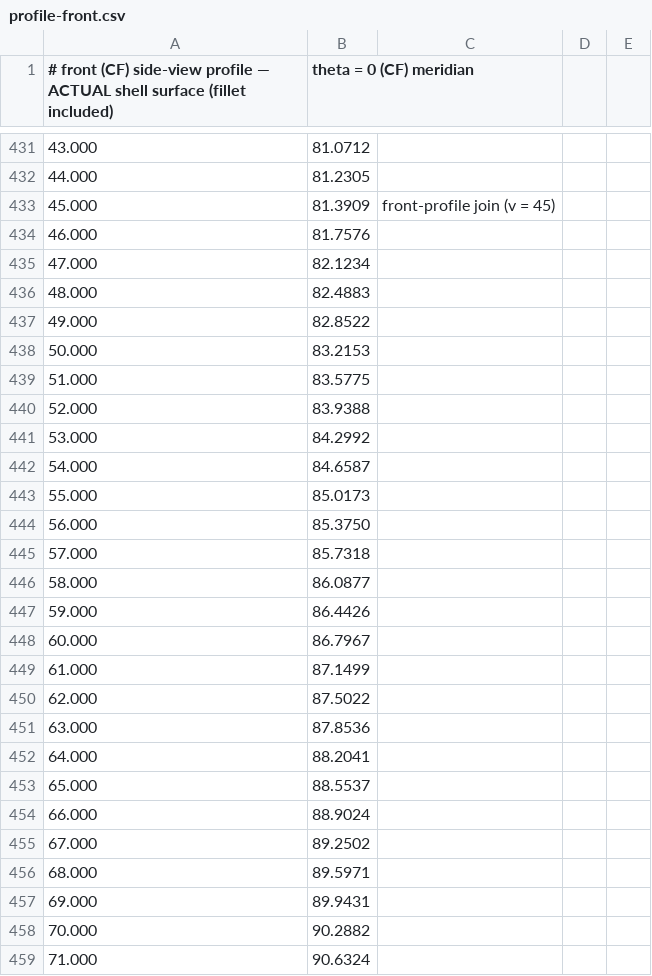
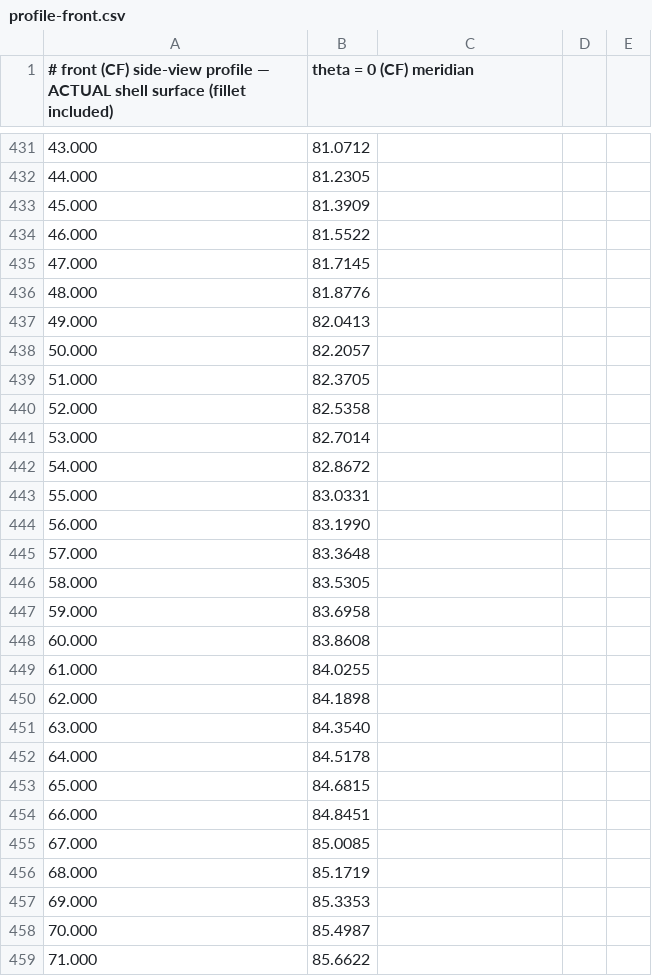
Before and after one commit to evawm898/Portfolio-Site, a CSV file: tools/dress-shell/exports/profile-front.csv, drawn as a sheet; only a part is shown, gaps mark what is left out; the diff covers the shown part only; the diff names each change by its address in the sheet, - before the commit and + after, or states it on an @@ line.

```diff
--- a/tools/dress-shell/exports/profile-front.csv
+++ b/tools/dress-shell/exports/profile-front.csv
-C433: front-profile join (v = 45)
+C433: (empty)
-B434 (theta = 0 (CF) meridian): 81.7576
+B434 (theta = 0 (CF) meridian): 81.5522
-B435 (theta = 0 (CF) meridian): 82.1234
+B435 (theta = 0 (CF) meridian): 81.7145
-B436 (theta = 0 (CF) meridian): 82.4883
+B436 (theta = 0 (CF) meridian): 81.8776
-B437 (theta = 0 (CF) meridian): 82.8522
+B437 (theta = 0 (CF) meridian): 82.0413
-B438 (theta = 0 (CF) meridian): 83.2153
+B438 (theta = 0 (CF) meridian): 82.2057
-B439 (theta = 0 (CF) meridian): 83.5775
+B439 (theta = 0 (CF) meridian): 82.3705
-B440 (theta = 0 (CF) meridian): 83.9388
+B440 (theta = 0 (CF) meridian): 82.5358
-B441 (theta = 0 (CF) meridian): 84.2992
+B441 (theta = 0 (CF) meridian): 82.7014
-B442 (theta = 0 (CF) meridian): 84.6587
+B442 (theta = 0 (CF) meridian): 82.8672
-B443 (theta = 0 (CF) meridian): 85.0173
+B443 (theta = 0 (CF) meridian): 83.0331
-B444 (theta = 0 (CF) meridian): 85.3750
+B444 (theta = 0 (CF) meridian): 83.1990
-B445 (theta = 0 (CF) meridian): 85.7318
+B445 (theta = 0 (CF) meridian): 83.3648
-B446 (theta = 0 (CF) meridian): 86.0877
+B446 (theta = 0 (CF) meridian): 83.5305
-B447 (theta = 0 (CF) meridian): 86.4426
+B447 (theta = 0 (CF) meridian): 83.6958
-B448 (theta = 0 (CF) meridian): 86.7967
+B448 (theta = 0 (CF) meridian): 83.8608
-B449 (theta = 0 (CF) meridian): 87.1499
+B449 (theta = 0 (CF) meridian): 84.0255
-B450 (theta = 0 (CF) meridian): 87.5022
+B450 (theta = 0 (CF) meridian): 84.1898
-B451 (theta = 0 (CF) meridian): 87.8536
+B451 (theta = 0 (CF) meridian): 84.3540
-B452 (theta = 0 (CF) meridian): 88.2041
+B452 (theta = 0 (CF) meridian): 84.5178
-B453 (theta = 0 (CF) meridian): 88.5537
+B453 (theta = 0 (CF) meridian): 84.6815
-B454 (theta = 0 (CF) meridian): 88.9024
+B454 (theta = 0 (CF) meridian): 84.8451
-B455 (theta = 0 (CF) meridian): 89.2502
+B455 (theta = 0 (CF) meridian): 85.0085
-B456 (theta = 0 (CF) meridian): 89.5971
+B456 (theta = 0 (CF) meridian): 85.1719
-B457 (theta = 0 (CF) meridian): 89.9431
+B457 (theta = 0 (CF) meridian): 85.3353
-B458 (theta = 0 (CF) meridian): 90.2882
+B458 (theta = 0 (CF) meridian): 85.4987
-B459 (theta = 0 (CF) meridian): 90.6324
+B459 (theta = 0 (CF) meridian): 85.6622
```
Also changed, not shown: 152 edited cells elsewhere in this file, tools/dress-shell/exports/front-piece-boundary.csv, 13 other files.
